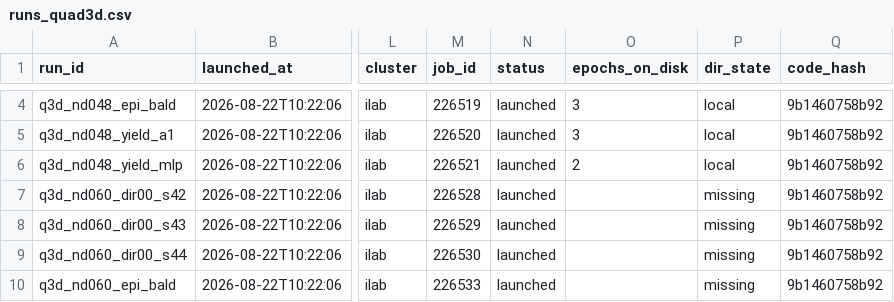
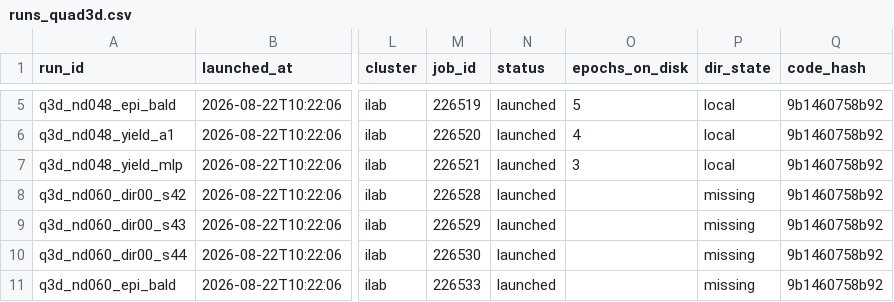
Before and after one commit to dhruvmetha/adaptive_roa, a CSV file: docs/experiments/stochastic/quadrotor3d/runs_quad3d.csv, drawn as a sheet; only a part is shown, gaps mark what is left out; addresses are those after the commit; the diff covers the shown part only; the diff names each change by its address in the sheet, - before the commit and + after, or states it on an @@ line.

```diff
--- a/docs/experiments/stochastic/quadrotor3d/runs_quad3d.csv
+++ b/docs/experiments/stochastic/quadrotor3d/runs_quad3d.csv
-O5 (epochs_on_disk): 3
+O5 (epochs_on_disk): 5
-O6 (epochs_on_disk): 3
+O6 (epochs_on_disk): 4
-O7 (epochs_on_disk): 2
+O7 (epochs_on_disk): 3
```
Also changed, not shown: 1 added row and 12 edited cells elsewhere in this file, docs/experiments/stochastic/quadrotor3d/quad3d_noisy_dynamics_all_levels.csv, 1 other file.
